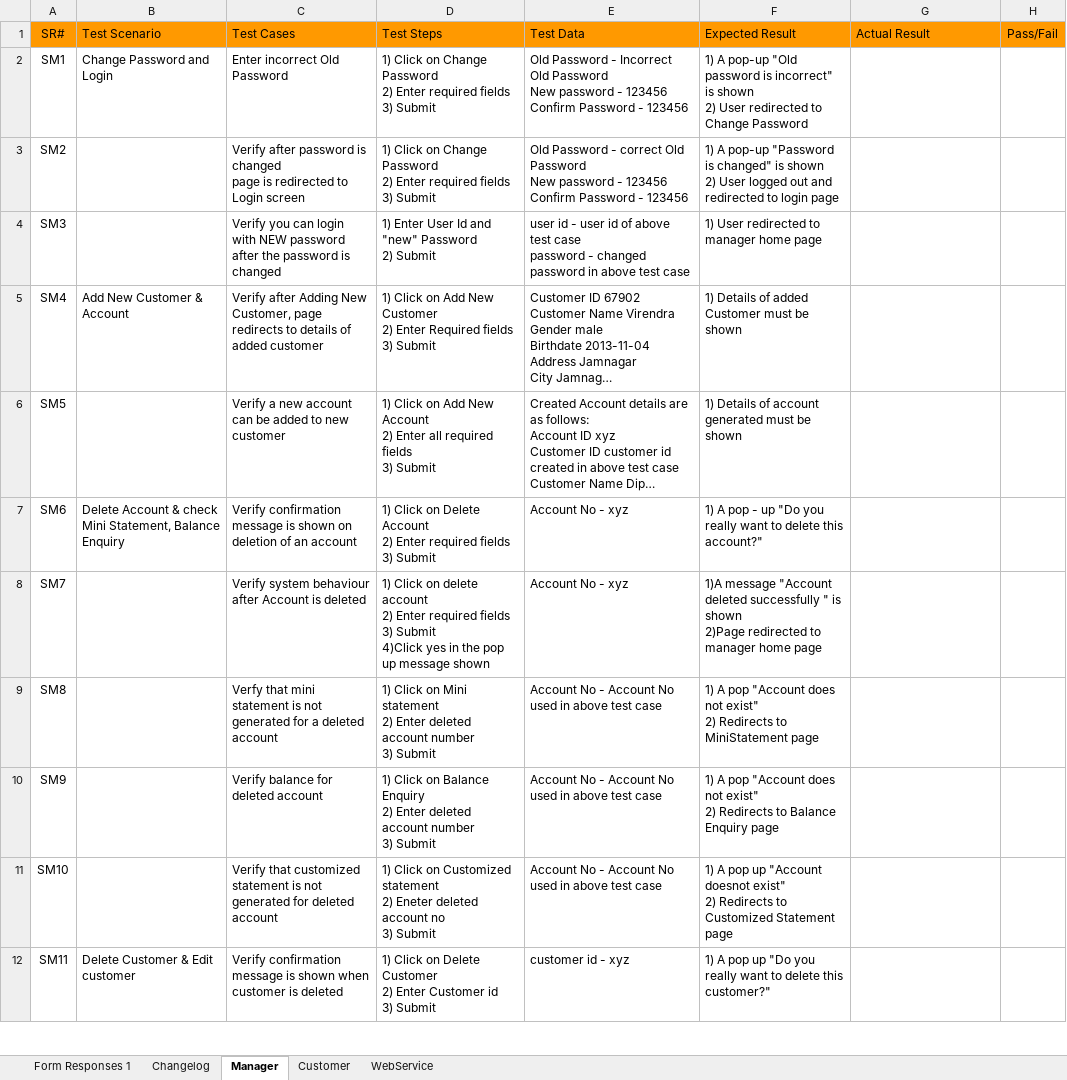
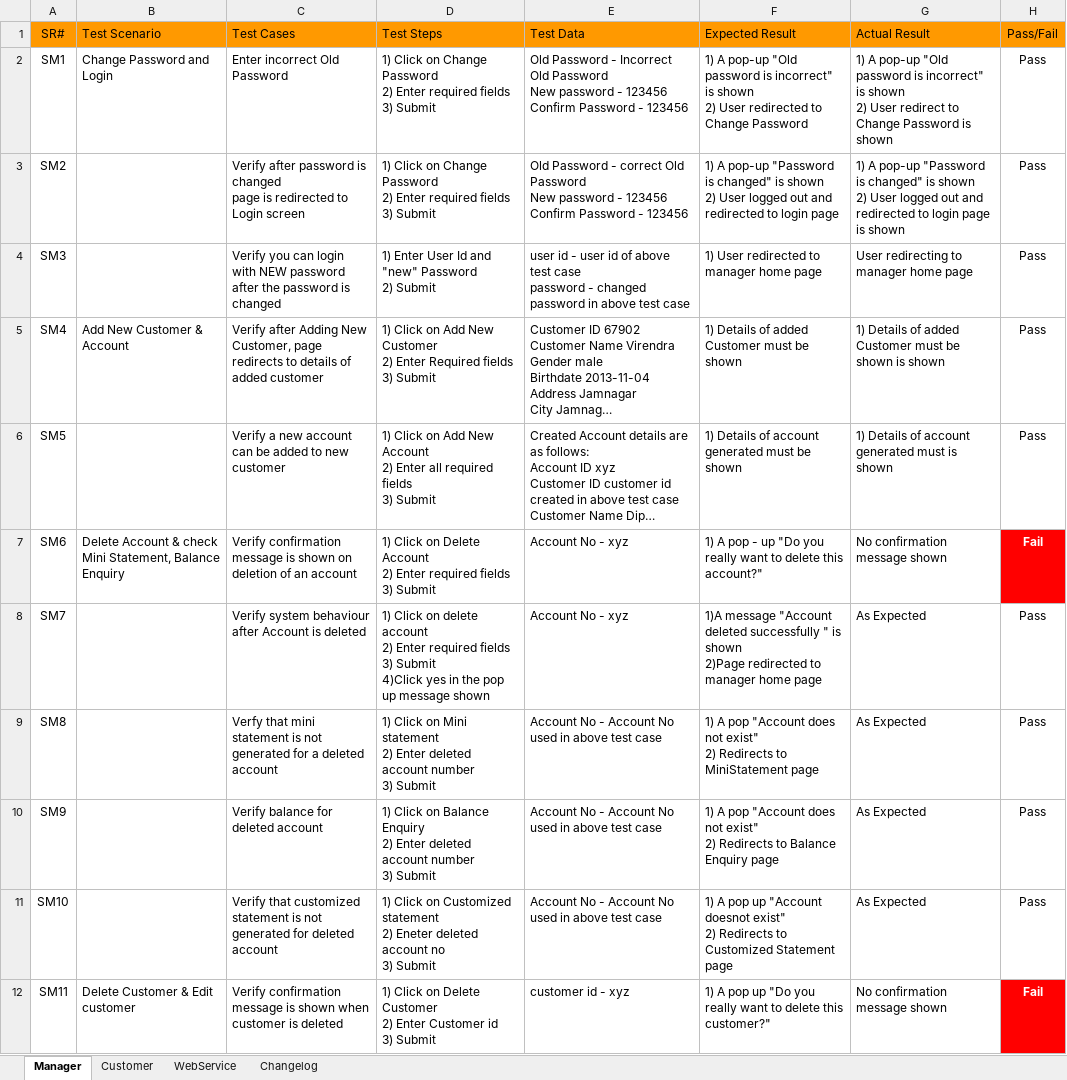
Before and after one commit to TallestManHere/banking-application-testing-Guru99, an Excel workbook: V3 - test-cases.xlsx, sheet Manager, drawn as a sheet; only a part is shown; long unchanged cells end in …; values as stored, in another font and other column widths than the file's, no borders; charts and pictures not drawn; ↵ is a line break in a cell; the diff covers the shown part only; the diff names each change by its address in the sheet, - before the commit and + after, or states it on an @@ line.

```diff
--- a/V3 - test-cases.xlsx (sheet Manager)
+++ b/V3 - test-cases.xlsx (sheet Manager)
-sheet tab: Form Responses 1
@@ sheet tab order changed: Manager | Customer | WebService | Changelog @@
-G2 (Actual Result): (empty)
+G2 (Actual Result): 1) A pop-up "Old password is incorrect" is shown ↵ 2) User redirect to Change Password is shown
-H2:H6 (Pass/Fail): (empty)
+H2:H6 (Pass/Fail): Pass
-G3 (Actual Result): (empty)
+G3 (Actual Result): 1) A pop-up "Password is changed" is shown ↵ 2) User logged out and redirected to login page is shown
-G4 (Actual Result): (empty)
+G4 (Actual Result): User redirecting to manager home page
-G5 (Actual Result): (empty)
+G5 (Actual Result): 1) Details of added Customer must be shown is shown
-G6 (Actual Result): (empty)
+G6 (Actual Result): 1) Details of account generated must is shown
-G7 (Actual Result): (empty)
+G7 (Actual Result): No confirmation message shown
-H7 (Pass/Fail): (empty)
+H7 (Pass/Fail): Fail
-H7 fill: none
+H7 fill: #FF0000
-G8:G11 (Actual Result): (empty)
+G8:G11 (Actual Result): As Expected
-H8:H11 (Pass/Fail): (empty)
+H8:H11 (Pass/Fail): Pass
-G12 (Actual Result): (empty)
+G12 (Actual Result): No confirmation message shown
-H12 (Pass/Fail): (empty)
+H12 (Pass/Fail): Fail
-H12 fill: none
+H12 fill: #FF0000
```
Also changed, not shown: 47 edited cells and cell formats elsewhere in this sheet, charts or pictures.
